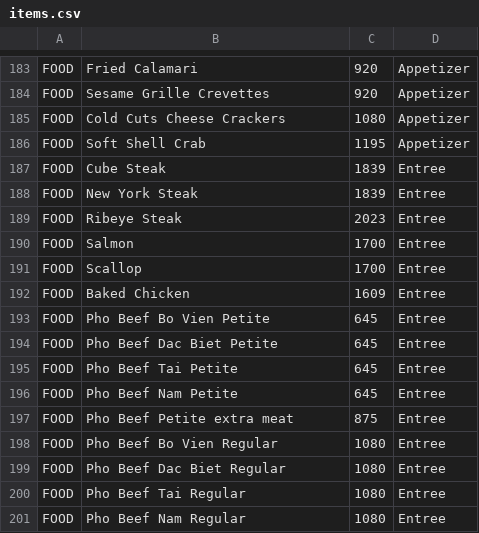
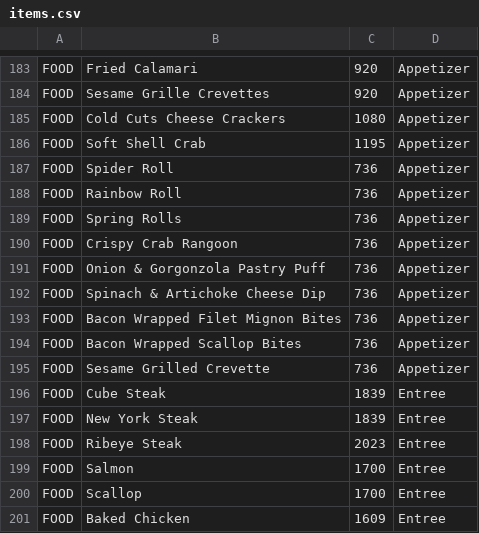
Before and after one commit to kprakobkit/pos, a CSV file: data-creation/items.csv, drawn as a sheet; only a part is shown, gaps mark what is left out; the shorter side is filled out with more unchanged rows; the diff names each change by its address in the sheet, - before the commit and + after, or states it on an @@ line.

Commit message:
Add apps

```diff
--- a/data-creation/items.csv
+++ b/data-creation/items.csv
+row 187: FOOD | Spider Roll | 736 | Appetizer
+row 188: FOOD | Rainbow Roll | 736 | Appetizer
+row 189: FOOD | Spring Rolls | 736 | Appetizer
+row 190: FOOD | Crispy Crab Rangoon | 736 | Appetizer
+row 191: FOOD | Onion & Gorgonzola Pastry Puff | 736 | Appetizer
+row 192: FOOD | Spinach & Artichoke Cheese Dip | 736 | Appetizer
+row 193: FOOD | Bacon Wrapped Filet Mignon Bites | 736 | Appetizer
+row 194: FOOD | Bacon Wrapped Scallop Bites | 736 | Appetizer
+row 195: FOOD | Sesame Grilled Crevette | 736 | Appetizer
```
